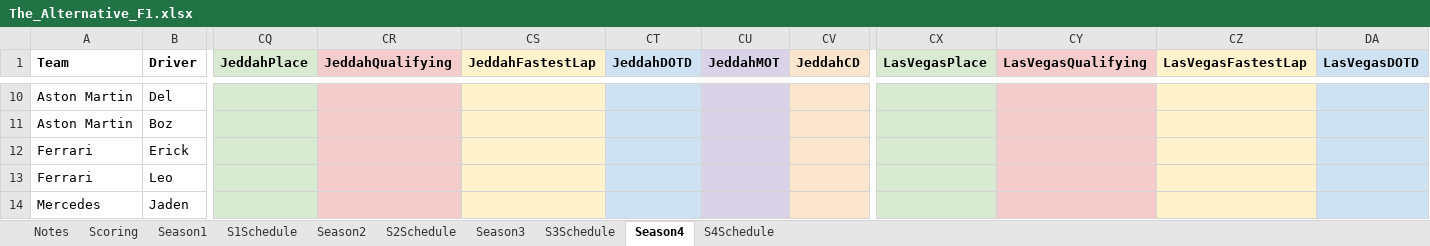
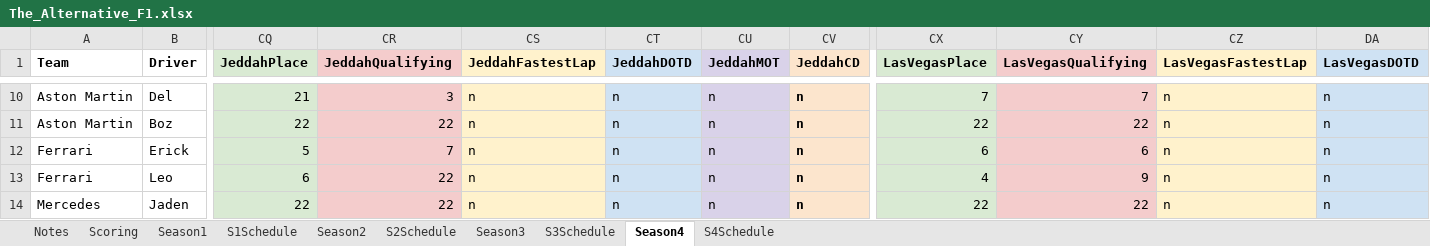
Before and after one commit to PKnowlez/F1Season4, an Excel workbook: The_Alternative_F1.xlsx, sheet Season4, drawn as a sheet; only a part is shown, gaps mark what is left out; values as stored, in another font and other column widths than the file's, no borders; charts and pictures not drawn; the diff covers the shown part only; the diff names each change by its address in the sheet, - before the commit and + after, or states it on an @@ line.

Commit message:
jeddah and vegas points

```diff
--- a/The_Alternative_F1.xlsx (sheet Season4)
+++ b/The_Alternative_F1.xlsx (sheet Season4)
-CQ10 (JeddahPlace): (empty)
+CQ10 (JeddahPlace): 21
-CR10 (JeddahQualifying): (empty)
+CR10 (JeddahQualifying): 3
-CS10:CS14 (JeddahFastestLap): (empty)
+CS10:CS14 (JeddahFastestLap): n
-CT10:CT14 (JeddahDOTD): (empty)
+CT10:CT14 (JeddahDOTD): n
-CU10:CU14 (JeddahMOT): (empty)
+CU10:CU14 (JeddahMOT): n
-CV10:CV14 (JeddahCD): (empty)
+CV10:CV14 (JeddahCD): n
-CX10 (LasVegasPlace): (empty)
+CX10 (LasVegasPlace): 7
-CY10 (LasVegasQualifying): (empty)
+CY10 (LasVegasQualifying): 7
-CZ10:CZ14 (LasVegasFastestLap): (empty)
+CZ10:CZ14 (LasVegasFastestLap): n
-DA10:DA14 (LasVegasDOTD): (empty)
+DA10:DA14 (LasVegasDOTD): n
-CQ11 (JeddahPlace): (empty)
+CQ11 (JeddahPlace): 22
-CR11 (JeddahQualifying): (empty)
+CR11 (JeddahQualifying): 22
-CX11 (LasVegasPlace): (empty)
+CX11 (LasVegasPlace): 22
-CY11 (LasVegasQualifying): (empty)
+CY11 (LasVegasQualifying): 22
-CQ12 (JeddahPlace): (empty)
+CQ12 (JeddahPlace): 5
-CR12 (JeddahQualifying): (empty)
+CR12 (JeddahQualifying): 7
-CX12 (LasVegasPlace): (empty)
+CX12 (LasVegasPlace): 6
-CY12 (LasVegasQualifying): (empty)
+CY12 (LasVegasQualifying): 6
-CQ13 (JeddahPlace): (empty)
+CQ13 (JeddahPlace): 6
-CR13:CR14 (JeddahQualifying): (empty)
+CR13:CR14 (JeddahQualifying): 22
-CX13 (LasVegasPlace): (empty)
+CX13 (LasVegasPlace): 4
-CY13 (LasVegasQualifying): (empty)
+CY13 (LasVegasQualifying): 9
-CQ14 (JeddahPlace): (empty)
+CQ14 (JeddahPlace): 22
-CX14 (LasVegasPlace): (empty)
+CX14 (LasVegasPlace): 22
-CY14 (LasVegasQualifying): (empty)
+CY14 (LasVegasQualifying): 22
```
Also changed, not shown: 134 edited cells elsewhere in this sheet, sheet S4Schedule.
